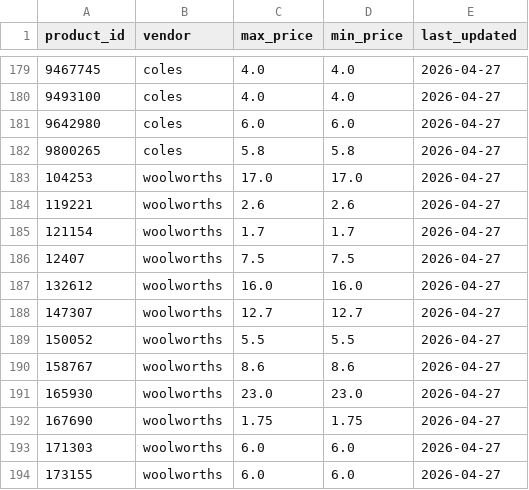
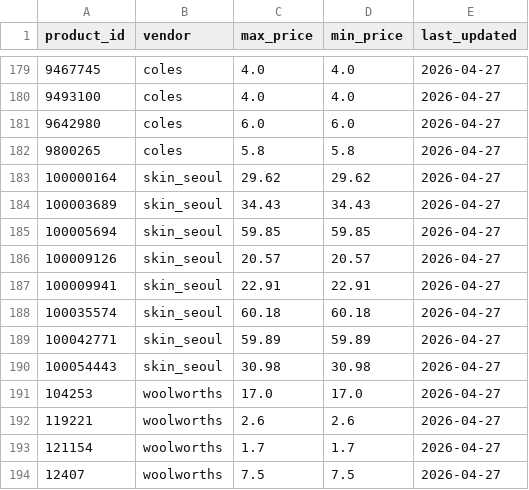
Before and after one commit to jyin1003/price-bot, a CSV file: data/product_metrics.csv, drawn as a sheet; only a part is shown, gaps mark what is left out; the shorter side is filled out with more unchanged rows.

```diff
--- a/data/product_metrics.csv
+++ b/data/product_metrics.csv
@@ -182,2 +182,10 @@ product_id,vendor,max_price,min_price,last_updated
 9800265,coles,5.8,5.8,2026-04-27
+100000164,skin_seoul,29.62,29.62,2026-04-27
+100003689,skin_seoul,34.43,34.43,2026-04-27
+100005694,skin_seoul,59.85,59.85,2026-04-27
+100009126,skin_seoul,20.57,20.57,2026-04-27
+100009941,skin_seoul,22.91,22.91,2026-04-27
+100035574,skin_seoul,60.18,60.18,2026-04-27
+100042771,skin_seoul,59.89,59.89,2026-04-27
+100054443,skin_seoul,30.98,30.98,2026-04-27
 104253,woolworths,17.0,17.0,2026-04-27
```
Also changed, not shown: data/price_history.csv, data/products.csv, 2 other files.
